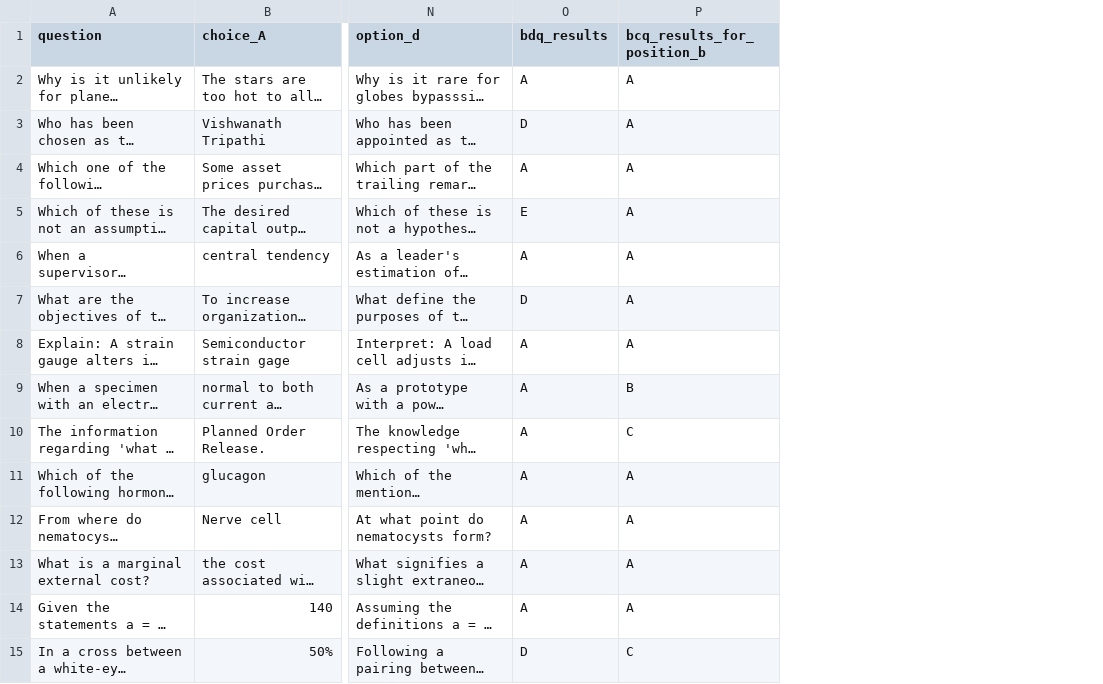
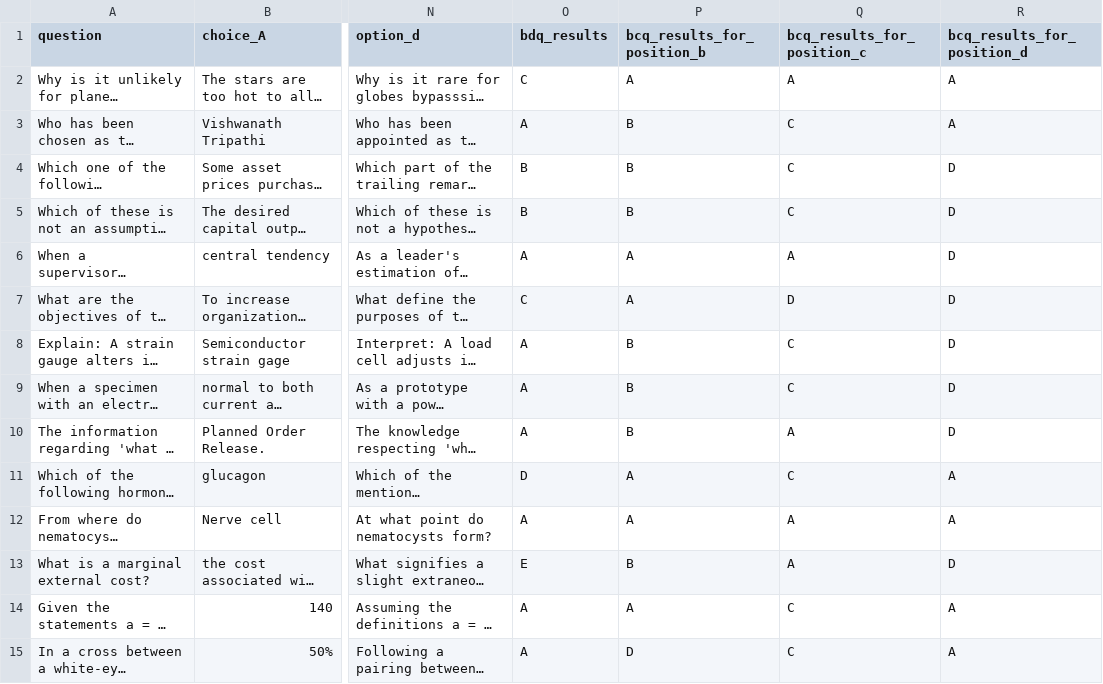
Before and after one commit to dameli08/DCQ-OpenAI-Version, a CSV file: results/our_dcq/wild_evaluation/qwen3_5_2b_think/mmlu_cf_all_100/mmlu_cf_all_100_qwen3_5_2b.csv, drawn as a sheet; only a part is shown, gaps mark what is left out; long unchanged cells end in …; the diff covers the shown part only; the diff names each change by its address in the sheet, - before the commit and + after, or states it on an @@ line.

```diff
--- a/results/our_dcq/wild_evaluation/qwen3_5_2b_think/mmlu_cf_all_100/mmlu_cf_all_100_qwen3_5_2b.csv
+++ b/results/our_dcq/wild_evaluation/qwen3_5_2b_think/mmlu_cf_all_100/mmlu_cf_all_100_qwen3_5_2b.csv
+column Q (bcq_results_for_position_c), rows 2-15: A | C | C | C | A | D | C | C | A | C | A | A | C | C
+column R (bcq_results_for_position_d), rows 2-15: A | A | D | D | D | D | D | D | D | A | A | D | A | A
-O2 (bdq_results): A
+O2 (bdq_results): C
-O3 (bdq_results): D
+O3 (bdq_results): A
-P3:P5 (bcq_results_for_position_b): A
+P3:P5 (bcq_results_for_position_b): B
-O4 (bdq_results): A
+O4 (bdq_results): B
-O5 (bdq_results): E
+O5 (bdq_results): B
-O7 (bdq_results): D
+O7 (bdq_results): C
-P8 (bcq_results_for_position_b): A
+P8 (bcq_results_for_position_b): B
-P10 (bcq_results_for_position_b): C
+P10 (bcq_results_for_position_b): B
-O11 (bdq_results): A
+O11 (bdq_results): D
-O13 (bdq_results): A
+O13 (bdq_results): E
-P13 (bcq_results_for_position_b): A
+P13 (bcq_results_for_position_b): B
-O15 (bdq_results): D
+O15 (bdq_results): A
-P15 (bcq_results_for_position_b): C
+P15 (bcq_results_for_position_b): D
```
Also changed, not shown: 95 edited cells elsewhere in this file, results/our_dcq/wild_evaluation/qwen3_5_2b_think/mmlu_all_100/mmlu_all_100_qwen3_5_2b.csv, results/our_dcq/wild_evaluation/qwen3_5_4b_think/mmlu_all_100/mmlu_all_100_qwen3_5_4b.csv, 21 other files.
